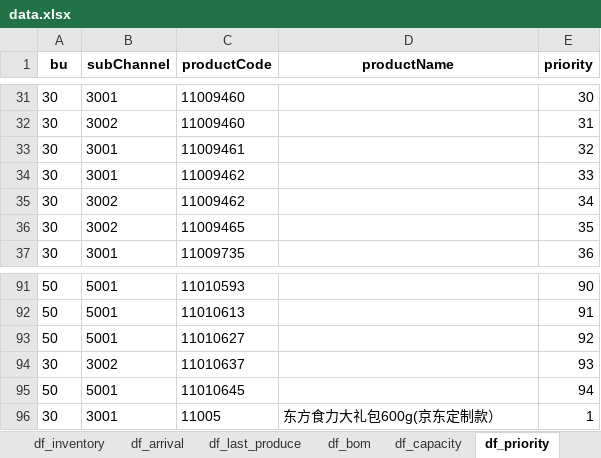
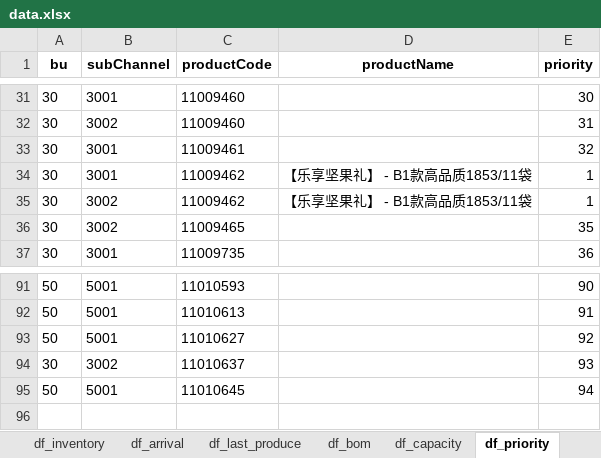
Before and after one commit to BestoreAlgorithm/Bestore_GiftBox_Schedule_Plan, an Excel workbook: data.xlsx, sheet df_priority, drawn as a sheet; only a part is shown, gaps mark what is left out; values as stored, in another font and other column widths than the file's, no borders; the diff names each change by its address in the sheet, - before the commit and + after, or states it on an @@ line.

```diff
--- a/data.xlsx (sheet df_priority)
+++ b/data.xlsx (sheet df_priority)
-D34:D35 (productName): (empty)
+D34:D35 (productName): 【乐享坚果礼】 - B1款高品质1853/11袋
-E34 (priority): 33
+E34 (priority): 1
-E35 (priority): 34
+E35 (priority): 1
-row 96: 30 | 3001 | 11005 | 东方食力大礼包600g(京东定制款） | 1
```
Also changed, not shown: sheet result_13weeks_SPI, sheet df_samples, sheet df_orders, sheet result_13weeks_PPI, sheet df_bom, sheet result_7days, 11 other files.
